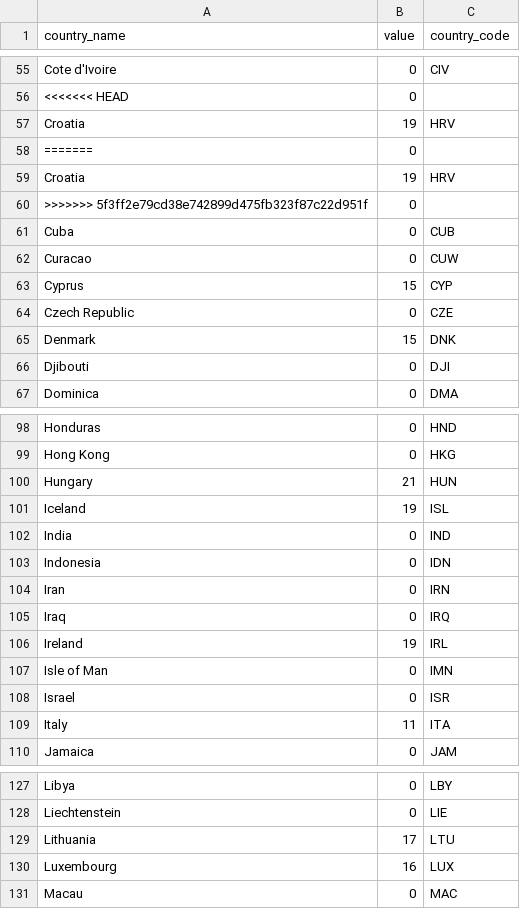
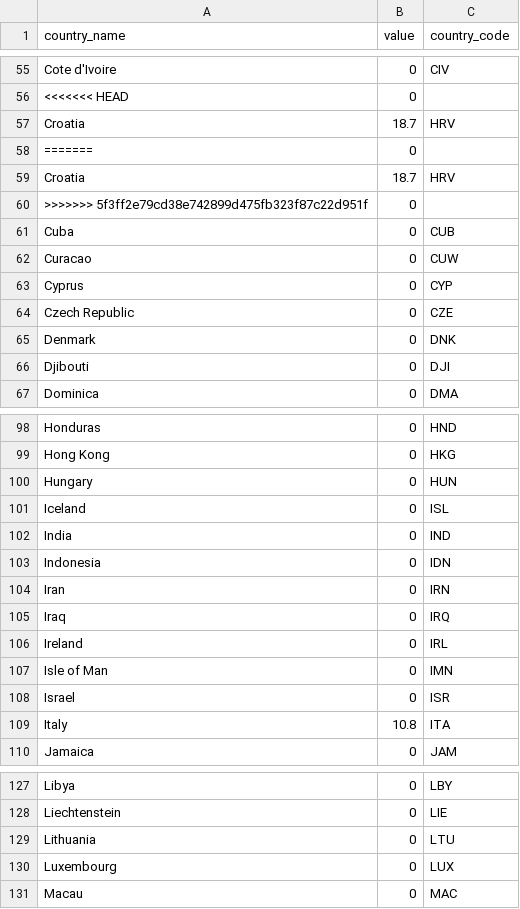
Before and after one commit to andreea1603/OPreV, a CSV file: view/Statistici/resources/data.csv, drawn as a sheet; only a part is shown, gaps mark what is left out; the diff covers the shown part only; the diff names each change by its address in the sheet, - before the commit and + after, or states it on an @@ line.

```diff
--- a/view/Statistici/resources/data.csv
+++ b/view/Statistici/resources/data.csv
-B57 (value): 19
+B57 (value): 18.7
-B59 (value): 19
+B59 (value): 18.7
-B63 (value): 15
+B63 (value): 0
-B65 (value): 15
+B65 (value): 0
-B100 (value): 21
+B100 (value): 0
-B101 (value): 19
+B101 (value): 0
-B106 (value): 19
+B106 (value): 0
-B109 (value): 11
+B109 (value): 10.8
-B129 (value): 17
+B129 (value): 0
-B130 (value): 16
+B130 (value): 0
```
Also changed, not shown: 20 edited cells elsewhere in this file, 3 other files.
